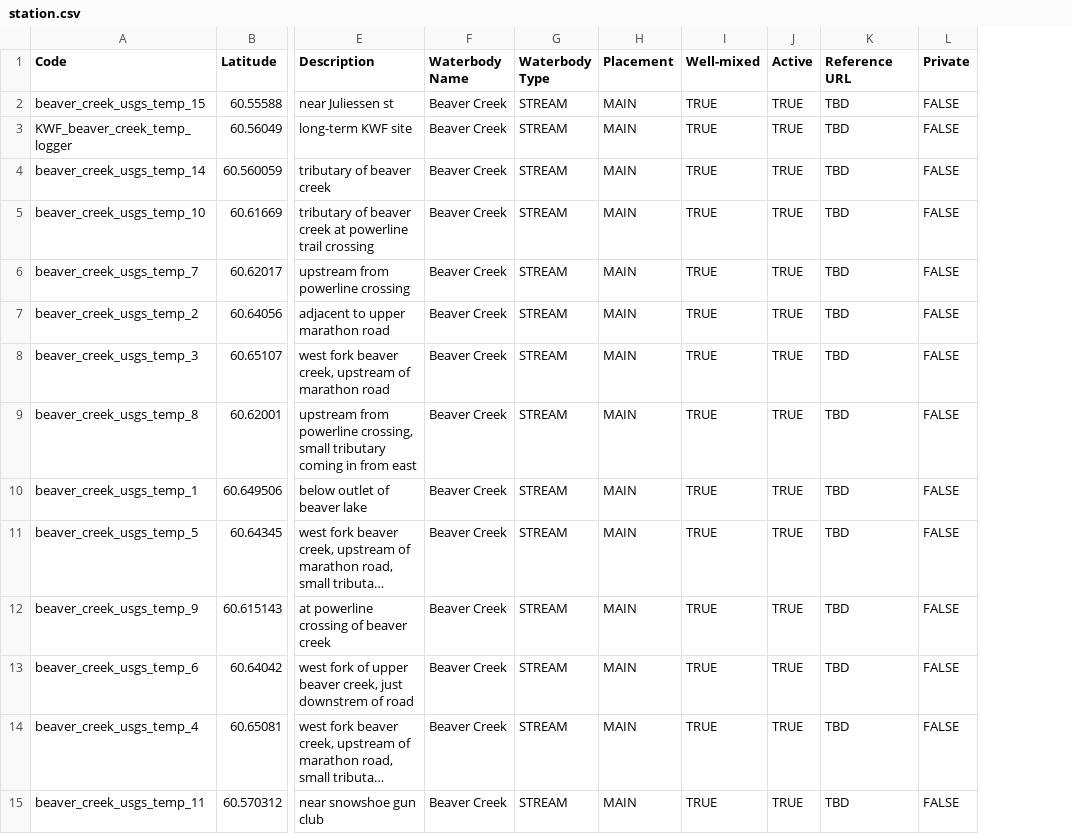
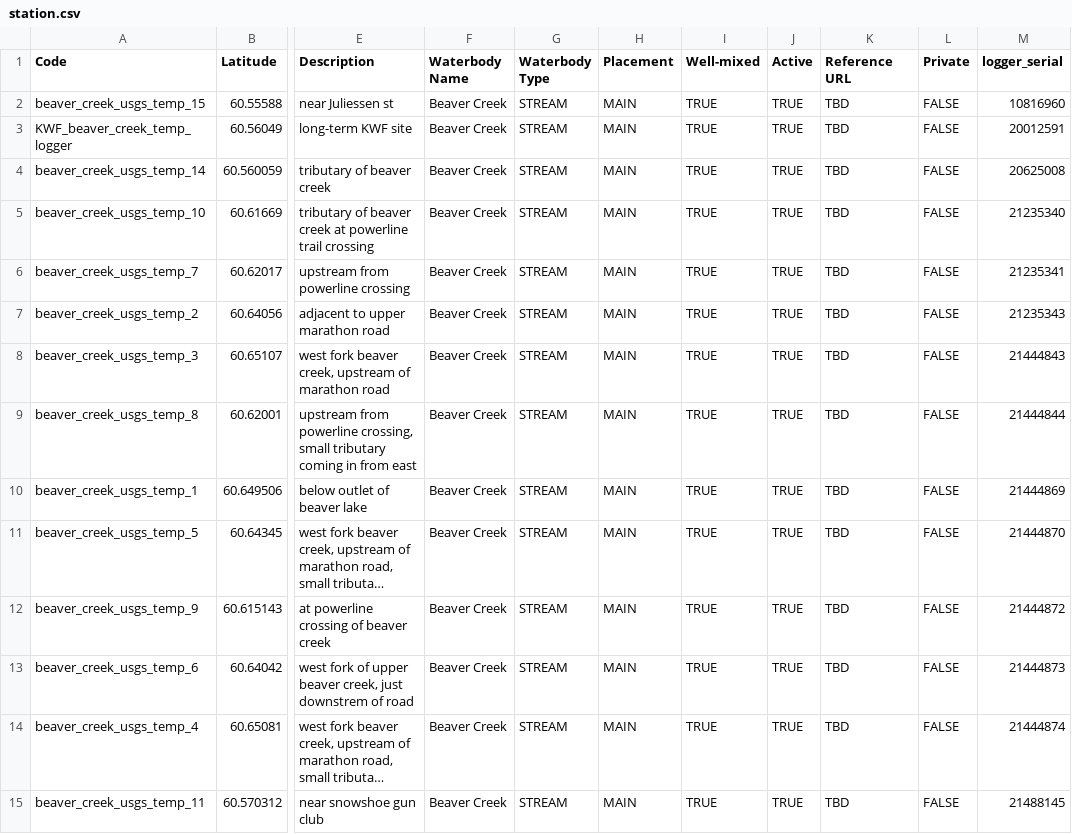
Before and after one commit to Kenai-Watershed-Forum/beaver_creek_hydrology, a CSV file: other/output/station.csv, drawn as a sheet; only a part is shown, gaps mark what is left out; long unchanged cells end in …; the diff names each change by its address in the sheet, - before the commit and + after, or states it on an @@ line.

```diff
--- a/other/output/station.csv
+++ b/other/output/station.csv
+column M (logger_serial), rows 2-15: 10816960 | 20012591 | 20625008 | 21235340 | 21235341 | 21235343 | 21444843 | 21444844 | 21444869 | 21444870 | 21444872 | 21444873 | 21444874 | 21488145
```
Also changed, not shown: other/input/temperature_loggers/qa_qc/temp_logger_flagged_data.csv, 27 other files.
